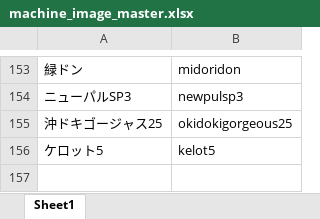
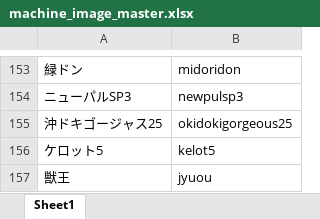
Before and after one commit to tama0520/guild-image-app, an Excel workbook: masters/machine_image_master.xlsx, sheet Sheet1, drawn as a sheet; only a part is shown, gaps mark what is left out; values as stored, in another font and other column widths than the file's, no borders; the diff names each change by its address in the sheet, - before the commit and + after, or states it on an @@ line.

Commit message:
update machine_image_master

```diff
--- a/masters/machine_image_master.xlsx (sheet Sheet1)
+++ b/masters/machine_image_master.xlsx (sheet Sheet1)
+row 157: 獣王 | jyuou
```
Also changed, not shown: 7 other files.
